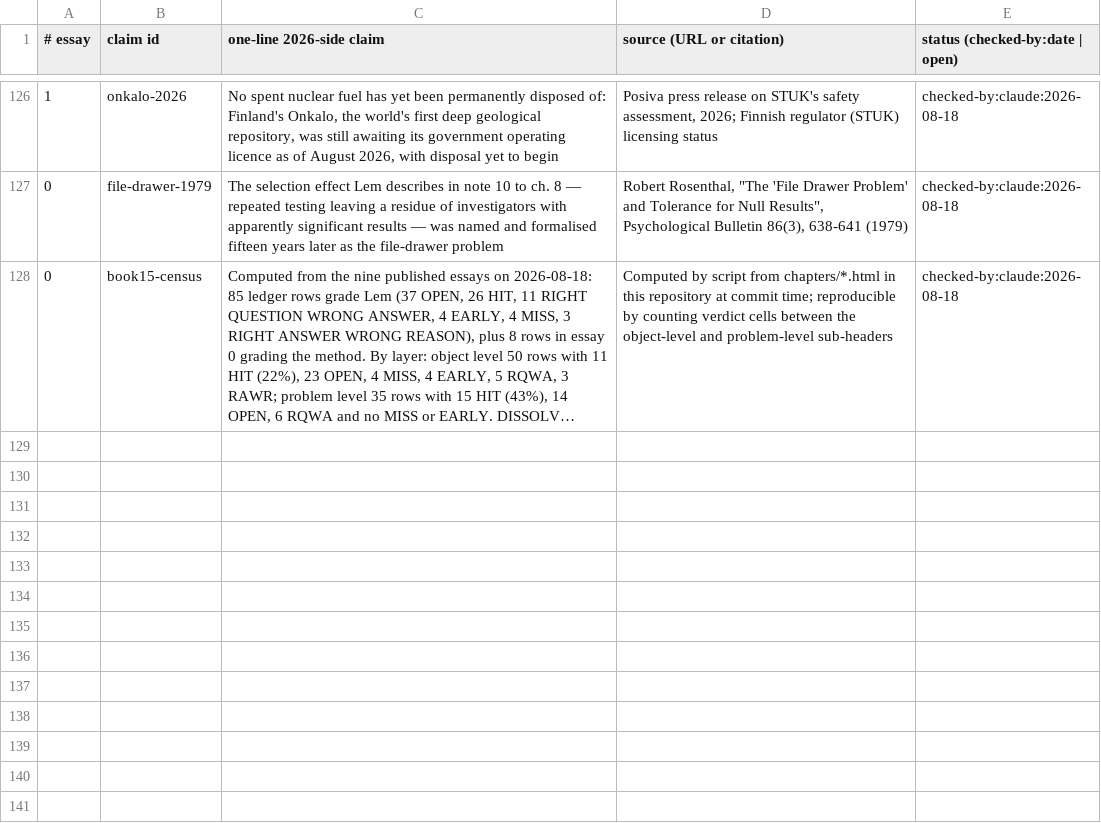
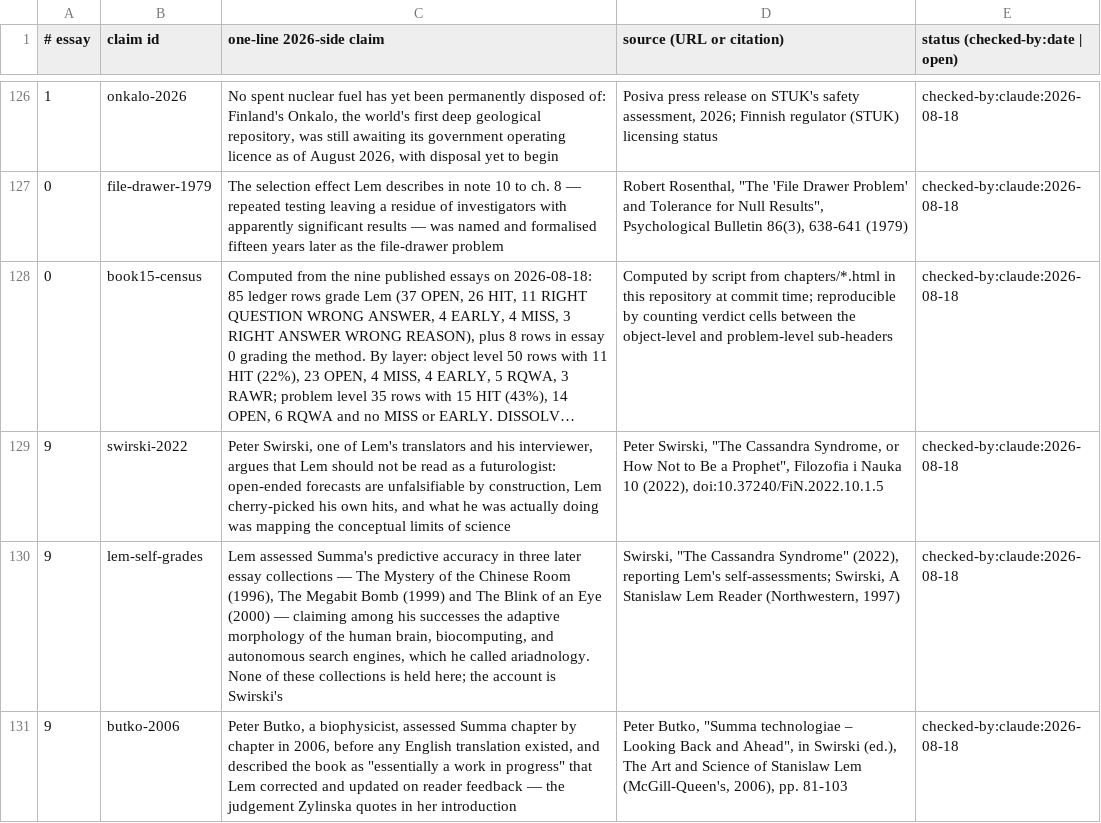
Before and after one commit to AnthonyKot/book15, a TSV file: checks/claims-2026.tsv, drawn as a sheet; only a part is shown, gaps mark what is left out; long unchanged cells end in …; the diff names each change by its address in the sheet, - before the commit and + after, or states it on an @@ line.

```diff
--- a/checks/claims-2026.tsv
+++ b/checks/claims-2026.tsv
+row 129: 9 | swirski-2022 | Peter Swirski, one of Lem's translators and his interviewer, argues that Lem should not be read as a futurologist: open-ended forecasts are unfalsifiable by construction, Lem cherry-picked his own hits, and what he was actually doing was mapping the conceptual limits of science | Peter Swirski, "The Cassandra Syndrome, or How Not to Be a Prophet", Filozofia i Nauka 10 (2022), doi:10.37240/FiN.2022.10.1.5 | checked-by:claude:2026-08-18
+row 130: 9 | lem-self-grades | Lem assessed Summa's predictive accuracy in three later essay collections — The Mystery of the Chinese Room (1996), The Megabit Bomb (1999) and The Blink of an Eye (2000) — claiming among his successes the adaptive morphology of the human brain, biocomputing, and autonomous search engines, which he called ariadnology. None of these collections is held here; the account is Swirski's | Swirski, "The Cassandra Syndrome" (2022), reporting Lem's self-assessments; Swirski, A Stanislaw Lem Reader (Northwestern, 1997) | checked-by:claude:2026-08-18
+row 131: 9 | butko-2006 | Peter Butko, a biophysicist, assessed Summa chapter by chapter in 2006, before any English translation existed, and described the book as "essentially a work in progress" that Lem corrected and updated on reader feedback — the judgement Zylinska quotes in her introduction | Peter Butko, "Summa technologiae – Looking Back and Ahead", in Swirski (ed.), The Art and Science of Stanislaw Lem (McGill-Queen's, 2006), pp. 81-103 | checked-by:claude:2026-08-18
```
Also changed, not shown: checks/quotes.tsv, 9 other files.
